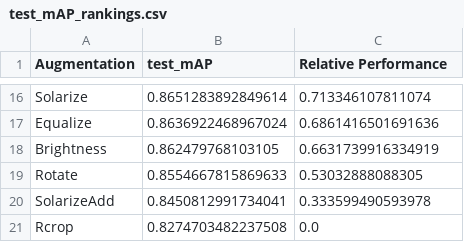
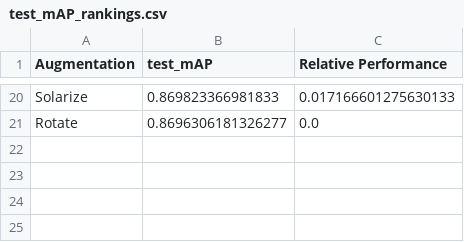
Before and after one commit to 20yuto20/segmentation, a CSV file: result/cls/test_mAP_rankings.csv, drawn as a sheet; only a part is shown, gaps mark what is left out; removed rows and columns are numbered as before the commit, all else as after; the diff covers the shown part only; the diff names each change by its address in the sheet, - before the commit and + after, or states it on an @@ line.

```diff
--- a/result/cls/test_mAP_rankings.csv
+++ b/result/cls/test_mAP_rankings.csv
-B20 (test_mAP): 0.8651283892849614
+B20 (test_mAP): 0.869823366981833
-C20 (Relative Performance): 0.713346107811074
+C20 (Relative Performance): 0.017166601275630133
-row 17: Equalize | 0.8636922468967024 | 0.6861416501691636
-row 18: Brightness | 0.862479768103105 | 0.6631739916334919
-B21 (test_mAP): 0.8554667815869633
+B21 (test_mAP): 0.8696306181326277
-C21 (Relative Performance): 0.53032888088305
+C21 (Relative Performance): 0.0
-row 20: SolarizeAdd | 0.8450812991734041 | 0.333599490593978
-row 21: Rcrop | 0.8274703482237508 | 0.0
```
Also changed, not shown: 10 added rows, 6 removed rows and 16 edited cells elsewhere in this file, 16 other files.
